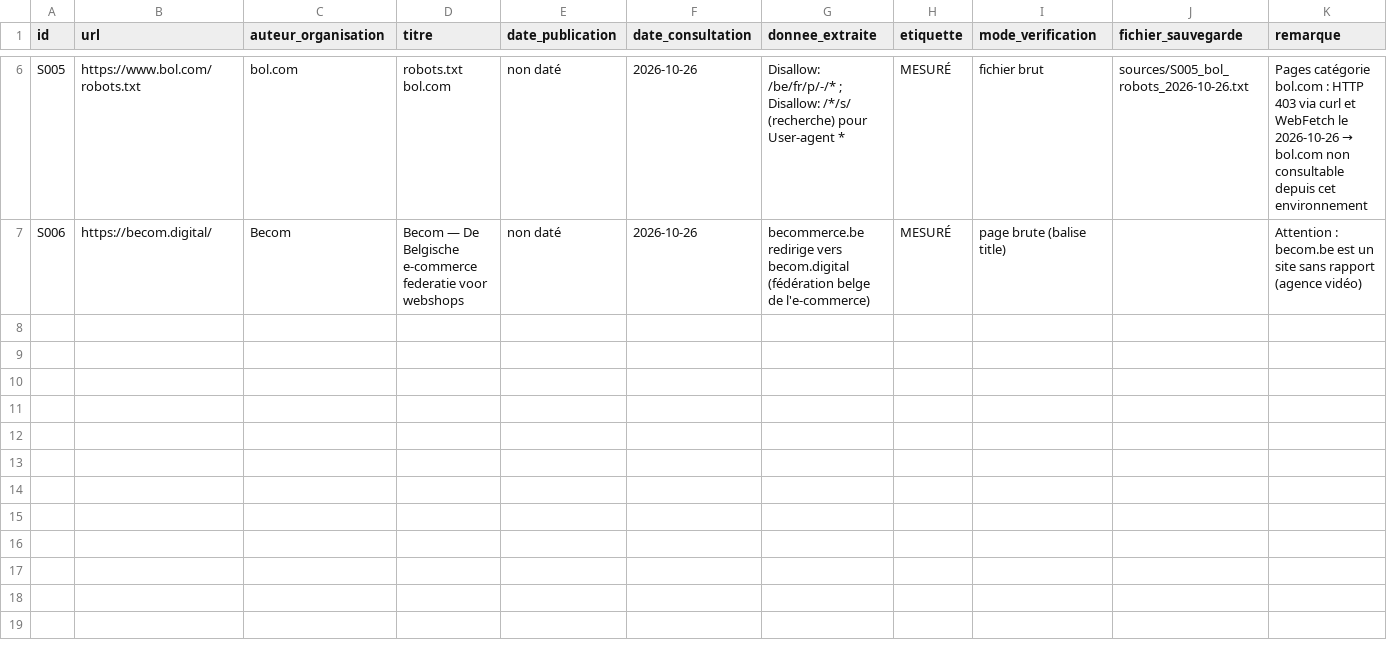
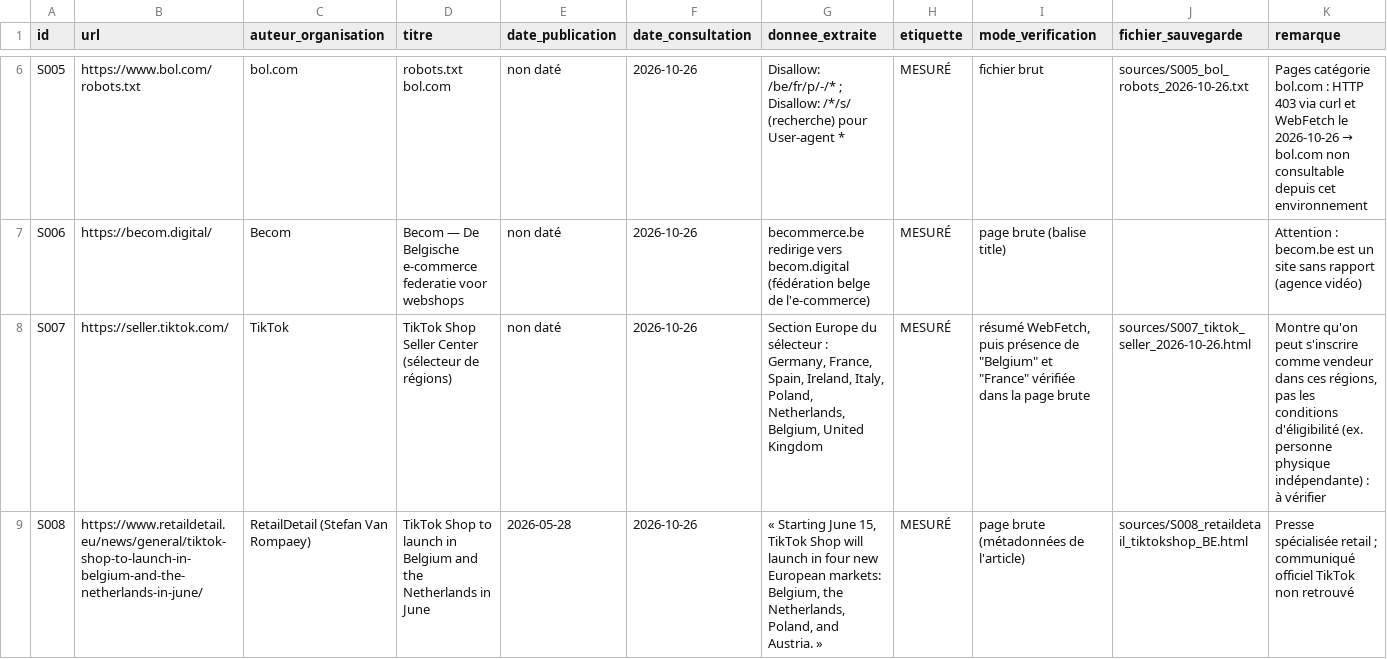
Before and after one commit to nicolobi21/ComptaIND, a CSV file: etude-niches/sources.csv, drawn as a sheet; only a part is shown, gaps mark what is left out.

```diff
--- a/etude-niches/sources.csv
+++ b/etude-niches/sources.csv
@@ -7 +7,3 @@ S005,https://www.bol.com/robots.txt,bol.com,robots.txt bol.com,non daté,2026-10
 S006,https://becom.digital/,Becom,Becom — De Belgische e-commerce federatie voor webshops,non daté,2026-10-26,becommerce.be redirige vers becom.digital (fédération belge de l'e-commerce),MESURÉ,page brute (balise title),,Attention : becom.be est un site sans rapport (agence vidéo)
+S007,https://seller.tiktok.com/,TikTok,TikTok Shop Seller Center (sélecteur de régions),non daté,2026-10-26,"Section Europe du sélecteur : Germany, France, Spain, Ireland, Italy, Poland, Netherlands, Belgium, United Kingdom",MESURÉ,"résumé WebFetch, puis présence de ""Belgium"" et ""France"" vérifiée dans la page brute",sources/S007_tiktok_seller_2026-10-26.html,"Montre qu'on peut s'inscrire comme vendeur dans ces régions, pas les conditions d'éligibilité (ex. personne physique indépendante) : à vérifier"
+S008,https://www.retaildetail.eu/news/general/tiktok-shop-to-launch-in-belgium-and-the-netherlands-in-june/,RetailDetail (Stefan Van Rompaey),TikTok Shop to launch in Belgium and the Netherlands in June,2026-05-28,2026-10-26,"« Starting June 15, TikTok Shop will launch in four new European markets: Belgium, the Netherlands, Poland, and Austria. »",MESURÉ,page brute (métadonnées de l'article),sources/S008_retaildetail_tiktokshop_BE.html,Presse spécialisée retail ; communiqué officiel TikTok non retrouvé
```
Also changed, not shown: 3 other files.
